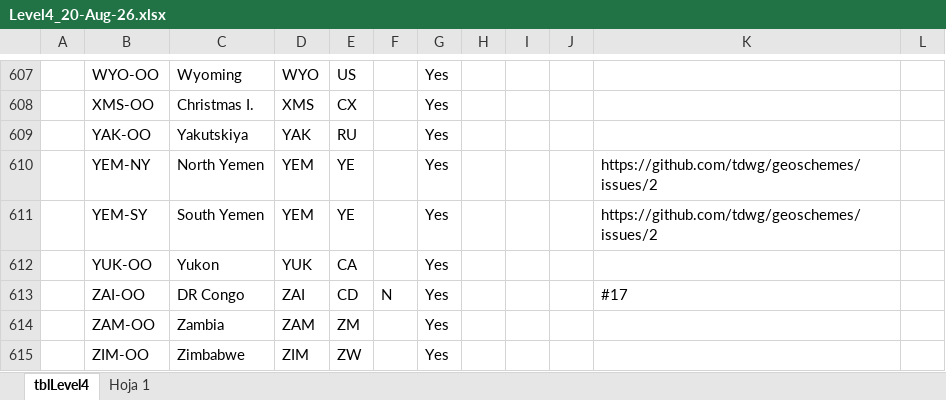
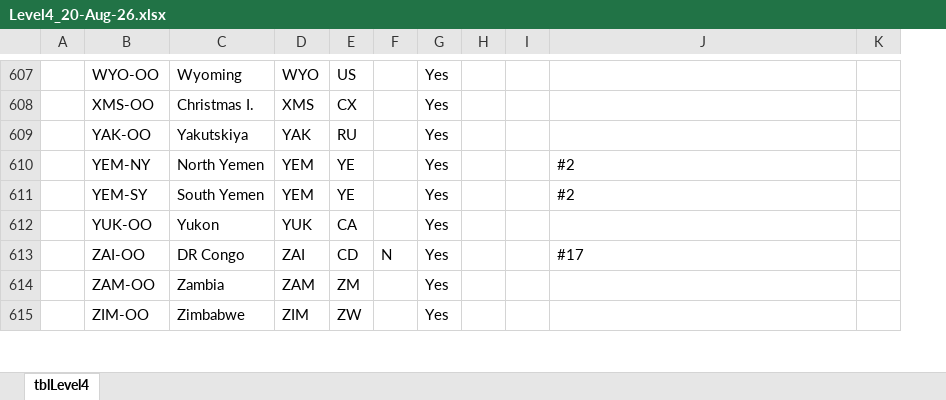
Before and after one commit to tdwg/geoschemes, an Excel workbook: terrestrial/Level4_20-Aug-26.xlsx, sheet tblLevel4, drawn as a sheet; only a part is shown, gaps mark what is left out; values as stored, in another font and other column widths than the file's, no cell formats; removed rows and columns are numbered as before the commit, all else as after; the diff covers the shown part only; the diff names each change by its address in the sheet, - before the commit and + after, or states it on an @@ line.

Commit message:
Harmonize Level1-4 columns: English values, trim whitespace, drop unused columns, normalize ISSUES/change codes

```diff
--- a/terrestrial/Level4_20-Aug-26.xlsx (sheet tblLevel4)
+++ b/terrestrial/Level4_20-Aug-26.xlsx (sheet tblLevel4)
-sheet tab: Hoja 1
-column I, empty
-J610:J611: https://github.com/tdwg/geoschemes/issues/2
+J610:J611: #2
```
Also changed, not shown: 2 added rows, 2 hidden or unhidden rows and 39 edited cells elsewhere in this sheet, cell formats, hidden cells, charts or pictures, terrestrial/Level1.xlsx, terrestrial/Level2.xlsx, 1 other file.
